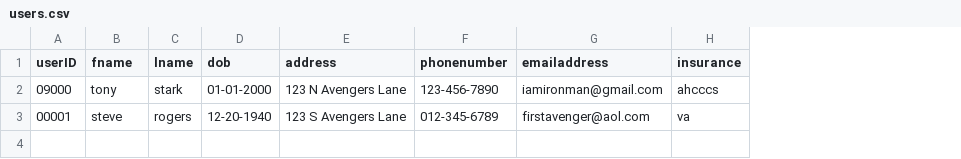
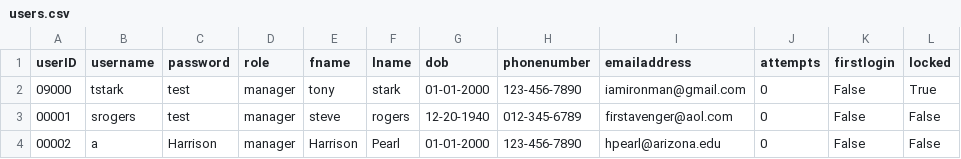
Before and after one commit to hpearl725/SFWE_403_TEAM_1, a CSV file: GUI/users.csv, drawn as a sheet; removed rows and columns are numbered as before the commit, all else as after; the diff names each change by its address in the sheet, - before the commit and + after, or states it on an @@ line.

Commit message:
init commit, changed user class, and combined credentials.csv with users.csv to users.csv

```diff
--- a/GUI/users.csv
+++ b/GUI/users.csv
+column B (username), rows 2-3: tstark | srogers
+column C (password), rows 2-3: test | test
+column D (role), rows 2-3: manager | manager
-column E (address), rows 2-3: 123 N Avengers Lane | 123 S Avengers Lane
-column H (insurance), rows 2-3: ahcccs | va
+column J (attempts), rows 2-3: 0 | 0
+column K (firstlogin), rows 2-3: False | False
+column L (locked), rows 2-3: True | False
+row 4: 00002 | a | Harrison | manager | Harrison | Pearl | 01-01-2000 | 123-456-7890 | hpearl@arizona.edu | 0 | False | False
```
Also changed, not shown: GUI/inventory.csv, GUI/prescriptions.csv, 6 other files.
